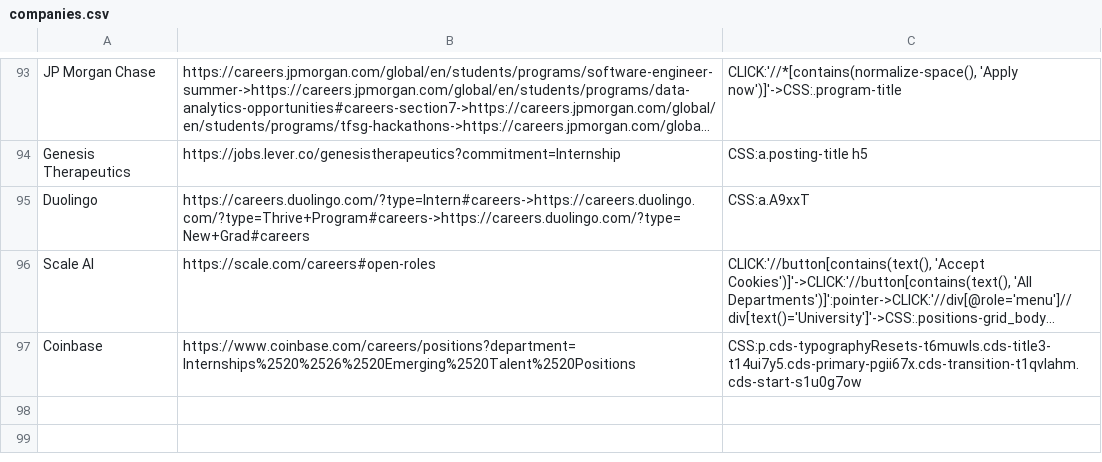
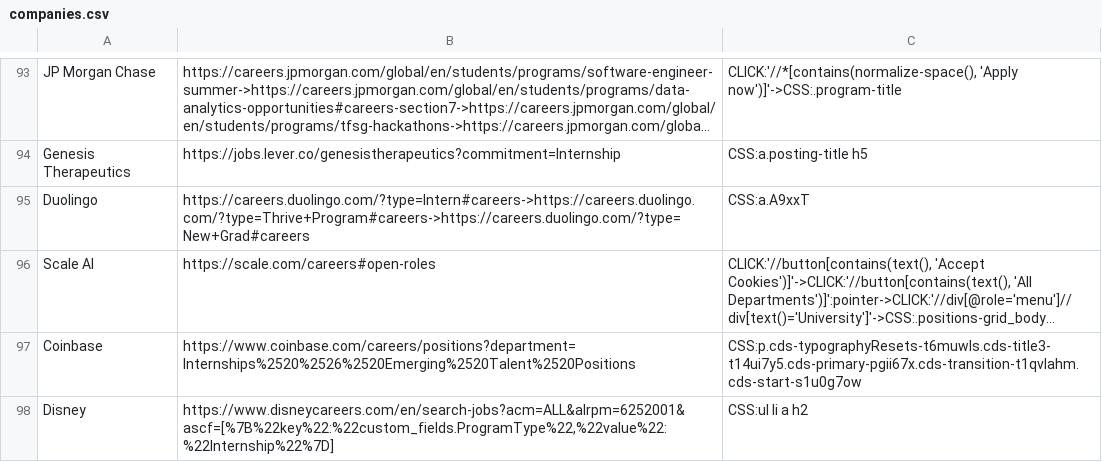
Before and after one commit to Ph1so/phlux2.0, a CSV file: companies.csv, drawn as a sheet; only a part is shown, gaps mark what is left out; long unchanged cells end in …; the diff names each change by its address in the sheet, - before the commit and + after, or states it on an @@ line.

Commit message:
Disney

```diff
--- a/companies.csv
+++ b/companies.csv
+row 98: Disney | https://www.disneycareers.com/en/search-jobs?acm=ALL&alrpm=6252001&ascf=[%7B%22key%22:%22custom_fields.ProgramType%22,%22value%22:%22Internship%22%7D] | CSS:ul li a h2
```
